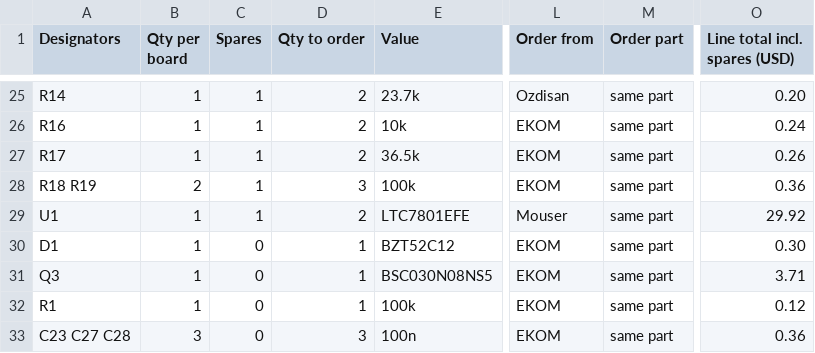
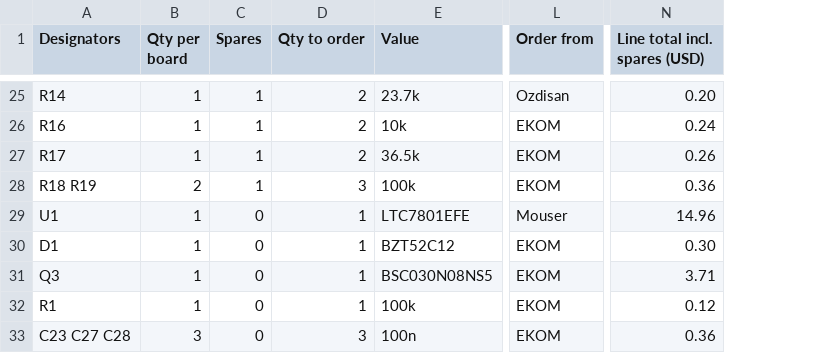
Before and after one commit to Kandesen/NoCountryforRipple, a CSV file: Aykut/kicad/bom/BOM_NoCountryforRipple_Buck.csv, drawn as a sheet; only a part is shown, gaps mark what is left out; removed rows and columns are numbered as before the commit, all else as after; the diff covers the shown part only; the diff names each change by its address in the sheet, - before the commit and + after, or states it on an @@ line.

Commit message:
Some spare components ditched

```diff
--- a/Aykut/kicad/bom/BOM_NoCountryforRipple_Buck.csv
+++ b/Aykut/kicad/bom/BOM_NoCountryforRipple_Buck.csv
-column M (Order part), rows 25-33: all same part
-C29 (Spares): 1
+C29 (Spares): 0
-D29 (Qty to order): 2
+D29 (Qty to order): 1
-N29 (Line total incl. spares (USD)): 29.92
+N29 (Line total incl. spares (USD)): 14.96
```
Also changed, not shown: 20 edited cells elsewhere in this file, 4 other files.
